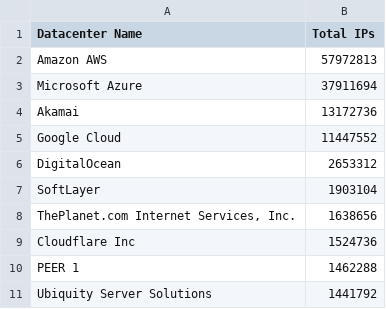
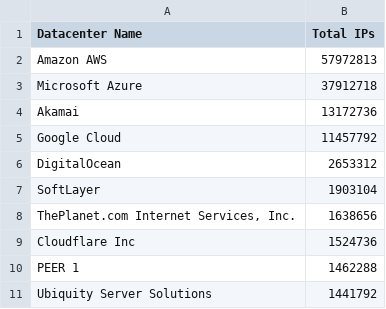
Before and after one commit to kanadaj/ipcat, a CSV file: datacenters-stats.csv, drawn as a sheet; only a part is shown.

```diff
--- a/datacenters-stats.csv
+++ b/datacenters-stats.csv
@@ -2,5 +2,5 @@ Datacenter Name, Total IPs
 Amazon AWS,57972813
-Microsoft Azure,37911694
+Microsoft Azure,37912718
 Akamai,13172736
-Google Cloud,11447552
+Google Cloud,11457792
 DigitalOcean,2653312
```
Also changed, not shown: datacenters.csv.
